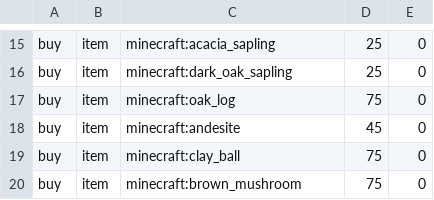
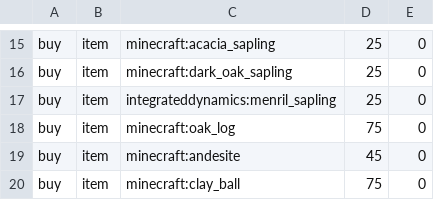
Before and after one commit to AmmoniumX/Forever-Factory, a CSV file: overrides/config/adminshop/shop.csv, drawn as a sheet; only a part is shown, gaps mark what is left out; the shorter side is filled out with more unchanged rows.

```diff
--- a/overrides/config/adminshop/shop.csv
+++ b/overrides/config/adminshop/shop.csv
@@ -16,2 +16,3 @@ buy,item,minecraft:acacia_sapling,25,0
 buy,item,minecraft:dark_oak_sapling,25,0
+buy,item,integrateddynamics:menril_sapling,25,0
 buy,item,minecraft:oak_log,75,0
```
Also changed, not shown: 3 other files.
